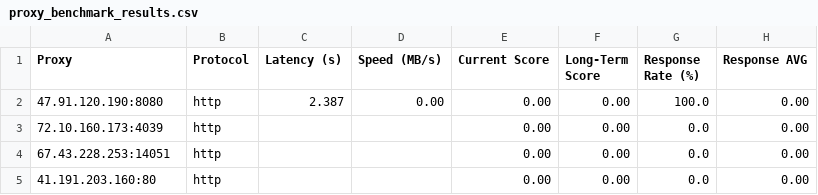
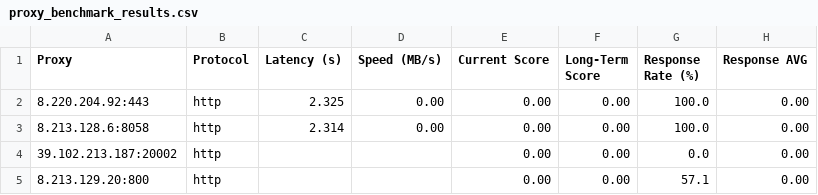
Before and after one commit to rriordan/Proxy-Master, a CSV file: Output/proxy_benchmark_results.csv, drawn as a sheet.

```diff
--- a/Output/proxy_benchmark_results.csv
+++ b/Output/proxy_benchmark_results.csv
@@ -1,5 +1,5 @@
 Proxy,Protocol,Latency (s),Speed (MB/s),Current Score,Long-Term Score,Response Rate (%),Response AVG
-47.91.120.190:8080,http,2.387,0.00,0.00,0.00,100.0,0.00
-72.10.160.173:4039,http,,,0.00,0.00,0.0,0.00
-67.43.228.253:14051,http,,,0.00,0.00,0.0,0.00
-41.191.203.160:80,http,,,0.00,0.00,0.0,0.00
+8.220.204.92:443,http,2.325,0.00,0.00,0.00,100.0,0.00
+8.213.128.6:8058,http,2.314,0.00,0.00,0.00,100.0,0.00
+39.102.213.187:20002,http,,,0.00,0.00,0.0,0.00
+8.213.129.20:800,http,,,0.00,0.00,57.1,0.00
```
Also changed, not shown: Output/proxy_history.csv, 3 other files.
